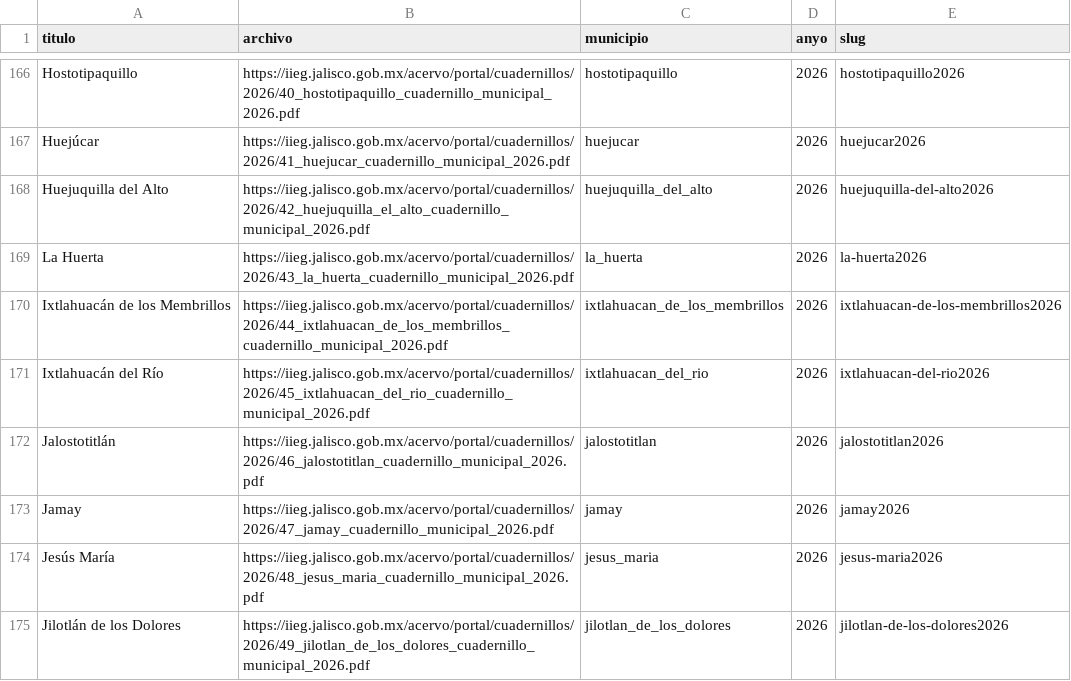
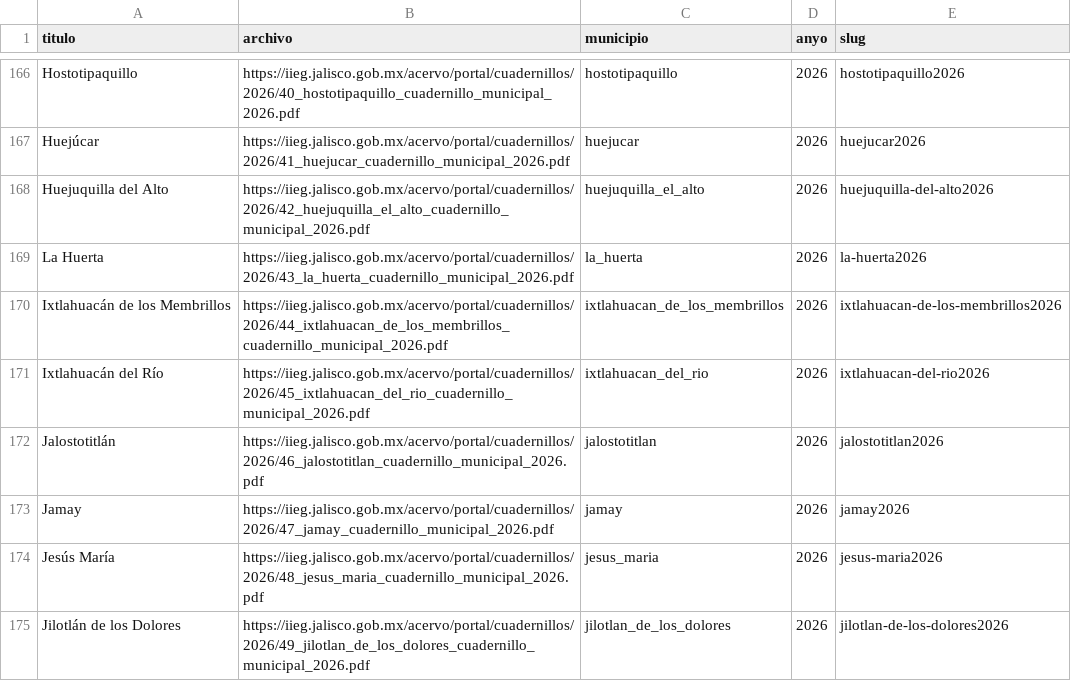
Before and after one commit to iieg-oficial/sitio2026, a CSV file: api/scripts/examples/cuadernillos_import_example.csv, drawn as a sheet; only a part is shown, gaps mark what is left out.

```diff
--- a/api/scripts/examples/cuadernillos_import_example.csv
+++ b/api/scripts/examples/cuadernillos_import_example.csv
@@ -167,3 +167,3 @@ Hostotipaquillo,https://iieg.jalisco.gob.mx/acervo/portal/cuadernillos/2026/40_h
 Huejúcar,https://iieg.jalisco.gob.mx/acervo/portal/cuadernillos/2026/41_huejucar_cuadernillo_municipal_2026.pdf,huejucar,2026,huejucar2026
-Huejuquilla del Alto,https://iieg.jalisco.gob.mx/acervo/portal/cuadernillos/2026/42_huejuquilla_el_alto_cuadernillo_municipal_2026.pdf,huejuquilla_del_alto,2026,huejuquilla-del-alto2026
+Huejuquilla del Alto,https://iieg.jalisco.gob.mx/acervo/portal/cuadernillos/2026/42_huejuquilla_el_alto_cuadernillo_municipal_2026.pdf,huejuquilla_el_alto,2026,huejuquilla-del-alto2026
 La Huerta,https://iieg.jalisco.gob.mx/acervo/portal/cuadernillos/2026/43_la_huerta_cuadernillo_municipal_2026.pdf,la_huerta,2026,la-huerta2026
```
Also changed, not shown: api/scripts/examples/flashes_import_example.csv.
